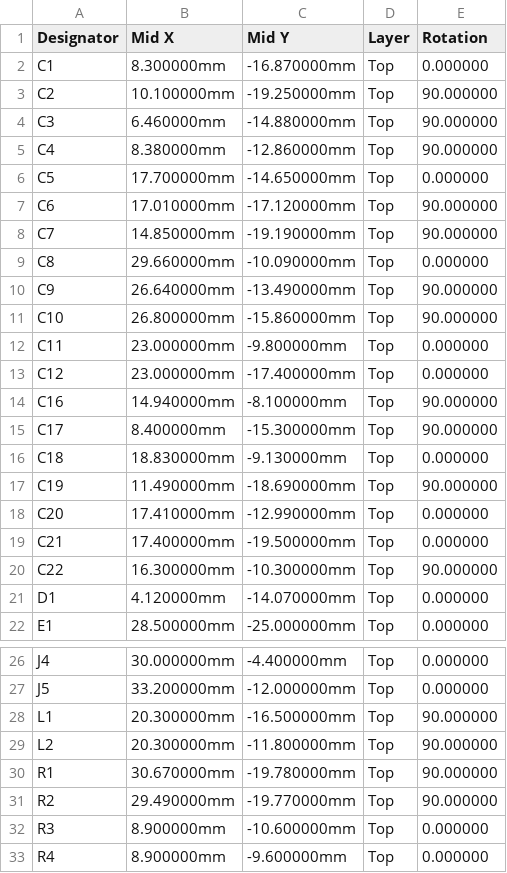
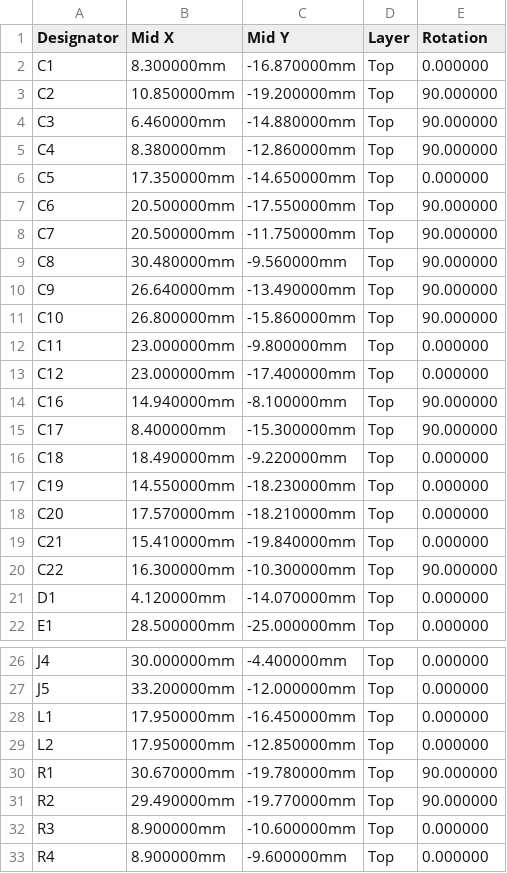
Before and after one commit to sam-willi/cue, a CSV file: hardware/devboard/fab/cpl.csv, drawn as a sheet; only a part is shown, gaps mark what is left out.

```diff
--- a/hardware/devboard/fab/cpl.csv
+++ b/hardware/devboard/fab/cpl.csv
@@ -2,9 +2,9 @@ Designator,Mid X,Mid Y,Layer,Rotation
 C1,8.300000mm,-16.870000mm,Top,0.000000
-C2,10.100000mm,-19.250000mm,Top,90.000000
+C2,10.850000mm,-19.200000mm,Top,90.000000
 C3,6.460000mm,-14.880000mm,Top,90.000000
 C4,8.380000mm,-12.860000mm,Top,90.000000
-C5,17.700000mm,-14.650000mm,Top,0.000000
-C6,17.010000mm,-17.120000mm,Top,90.000000
-C7,14.850000mm,-19.190000mm,Top,90.000000
-C8,29.660000mm,-10.090000mm,Top,0.000000
+C5,17.350000mm,-14.650000mm,Top,0.000000
+C6,20.500000mm,-17.550000mm,Top,90.000000
+C7,20.500000mm,-11.750000mm,Top,90.000000
+C8,30.480000mm,-9.560000mm,Top,90.000000
 C9,26.640000mm,-13.490000mm,Top,90.000000
@@ -15,6 +15,6 @@ C16,14.940000mm,-8.100000mm,Top,90.000000
 C17,8.400000mm,-15.300000mm,Top,90.000000
-C18,18.830000mm,-9.130000mm,Top,0.000000
-C19,11.490000mm,-18.690000mm,Top,90.000000
-C20,17.410000mm,-12.990000mm,Top,0.000000
-C21,17.400000mm,-19.500000mm,Top,0.000000
+C18,18.490000mm,-9.220000mm,Top,0.000000
+C19,14.550000mm,-18.230000mm,Top,0.000000
+C20,17.570000mm,-18.210000mm,Top,0.000000
+C21,15.410000mm,-19.840000mm,Top,0.000000
 C22,16.300000mm,-10.300000mm,Top,90.000000
@@ -27,4 +27,4 @@ J4,30.000000mm,-4.400000mm,Top,0.000000
 J5,33.200000mm,-12.000000mm,Top,0.000000
-L1,20.300000mm,-16.500000mm,Top,90.000000
-L2,20.300000mm,-11.800000mm,Top,90.000000
+L1,17.950000mm,-16.450000mm,Top,0.000000
+L2,17.950000mm,-12.850000mm,Top,0.000000
 R1,30.670000mm,-19.780000mm,Top,90.000000
```
Also changed, not shown: 13 other files.
